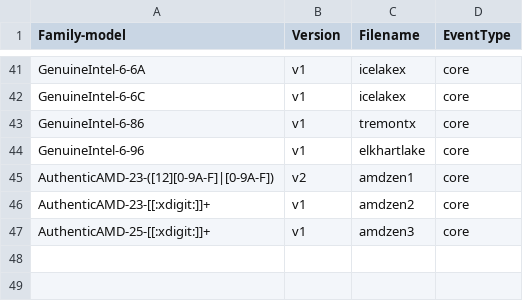
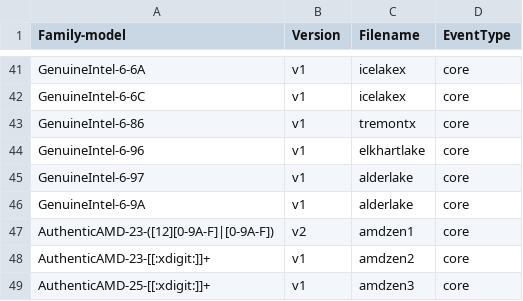
Before and after one commit to jeevandeepj994/anolis_perf, a CSV file: tools/perf/pmu-events/arch/x86/mapfile.csv, drawn as a sheet; only a part is shown, gaps mark what is left out.

Commit message:
perf vendor events intel: Add core event list for Alderlake
ANBZ: #4113

commit eafcbb6838b67ae67bcab3f794dff593250a71bb upstream.

Add JSON core events for Alderlake to perf.

It is a hybrid event list for both Atom and Core.

Based on JSON list v1.06:

https://download.01.org/perfmon/ADL/

Signed-off-by: Zhengjun Xing <zhengjun.xing@linux.intel.com>
Acked-by: Ian Rogers <irogers@google.com>
Cc: Adrian Hunter <adrian.hunter@intel.com>
Cc: Alexander Shishkin <alexander.shishkin@intel.com>
Cc: Andi Kleen <ak@linux.intel.com>
Cc: Ingo Molnar <mingo@redhat.com>
Cc: Jiri Olsa <jolsa@kernel.org>
Cc: Kan Liang <kan.liang@linux.intel.com>
Cc: Peter Zijlstra <peterz@infradead.org>
Link: https://lore.kernel.org/r/20220224162329.1975081-1-zhengjun.xing@linux.intel.com
Signed-off-by: Arnaldo Carvalho de Melo <acme@redhat.com>
Signed-off-by: Jing Zhang <renyu.zj@linux.alibaba.com>

```diff
--- a/tools/perf/pmu-events/arch/x86/mapfile.csv
+++ b/tools/perf/pmu-events/arch/x86/mapfile.csv
@@ -44,2 +44,4 @@ GenuineIntel-6-86,v1,tremontx,core
 GenuineIntel-6-96,v1,elkhartlake,core
+GenuineIntel-6-97,v1,alderlake,core
+GenuineIntel-6-9A,v1,alderlake,core
 AuthenticAMD-23-([12][0-9A-F]|[0-9A-F]),v2,amdzen1,core
```
Also changed, not shown: 7 other files.
